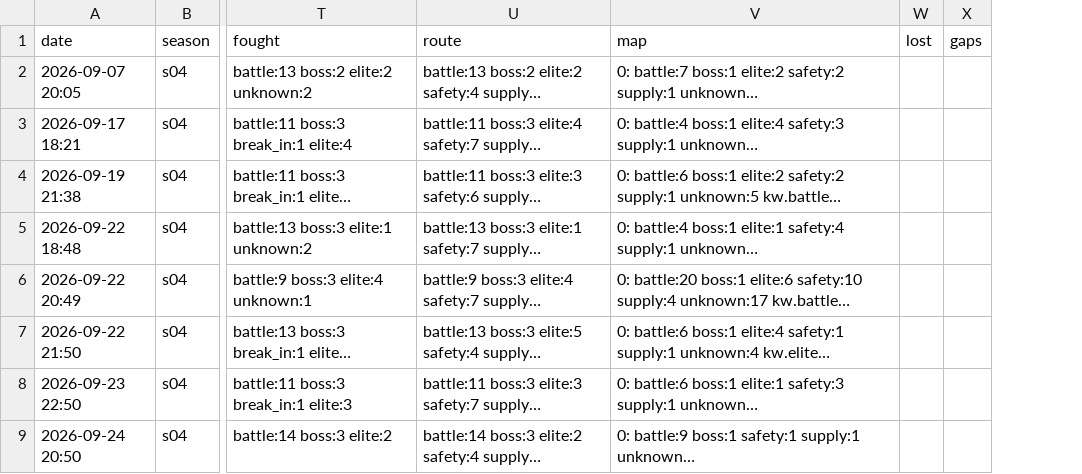
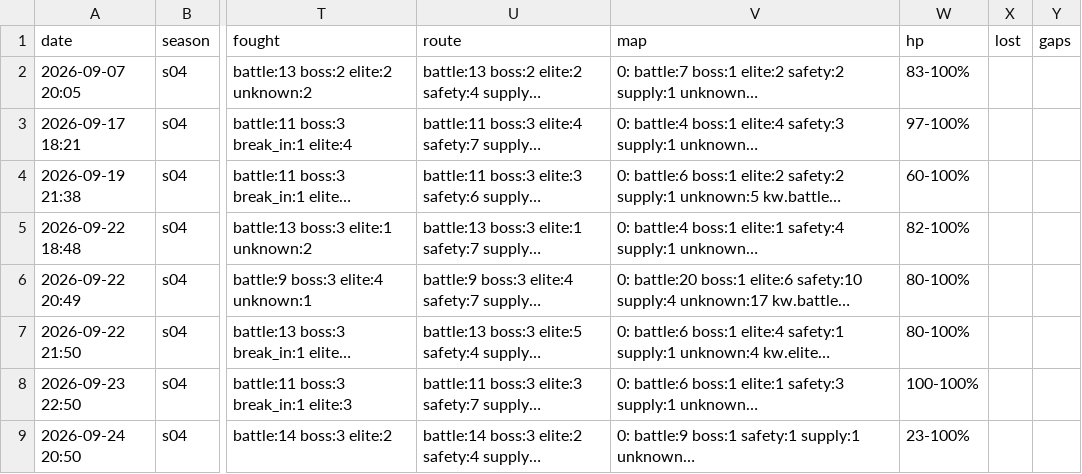
Before and after one commit to Ikkoru/Vribbels-CZN-Optimizer, a TSV file: docs/chaos_runs.tsv, drawn as a sheet; only a part is shown, gaps mark what is left out; long unchanged cells end in …; the diff names each change by its address in the sheet, - before the commit and + after, or states it on an @@ line.

```diff
--- a/docs/chaos_runs.tsv
+++ b/docs/chaos_runs.tsv
+column W (hp), rows 2-9: 83-100% | 97-100% | 60-100% | 82-100% | 80-100% | 80-100% | 100-100% | 23-100%
```
